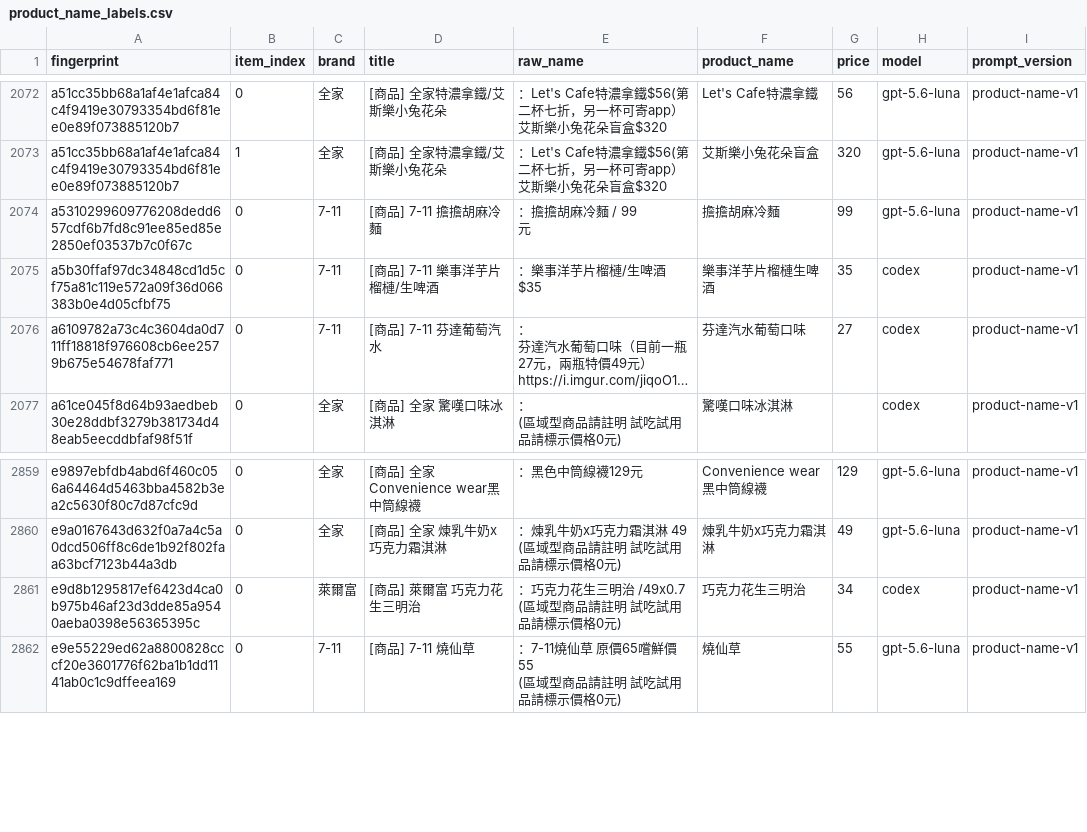
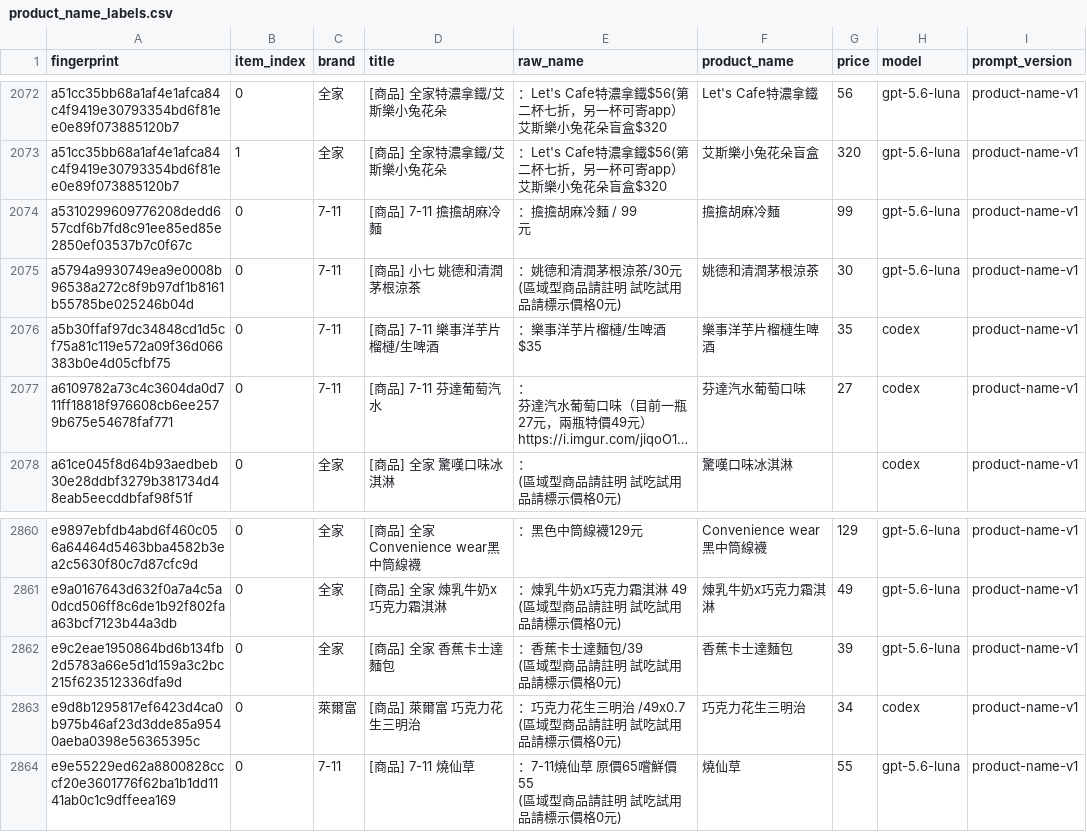
Before and after one commit to YuHsunWang/cvs-radar, a CSV file: data/labels/product_name_labels.csv, drawn as a sheet; only a part is shown, gaps mark what is left out; long unchanged cells end in …; ↵ is a line break in a cell; the diff names each change by its address in the sheet, - before the commit and + after, or states it on an @@ line.

```diff
--- a/data/labels/product_name_labels.csv
+++ b/data/labels/product_name_labels.csv
+row 2075: a5794a9930749ea9e0008b96538a272c8f9b97df1b8161b55785be025246b04d | 0 | 7-11 | [商品] 小七 姚德和清潤茅根涼茶 | ：姚德和清潤茅根涼茶/30元 ↵ (區域型商品請註明 試吃試用品請標示價格0元) | 姚德和清潤茅根涼茶 | 30 | gpt-5.6-luna | product-name-v1
+row 2862: e9c2eae1950864bd6b134fb2d5783a66e5d1d159a3c2bc215f623512336dfa9d | 0 | 全家 | [商品] 全家 香蕉卡士達麵包 | ：香蕉卡士達麵包/39 ↵ (區域型商品請註明 試吃試用品請標示價格0元) | 香蕉卡士達麵包 | 39 | gpt-5.6-luna | product-name-v1
```
Also changed, not shown: data/labels/excerpt_labels.csv, data/labels/product_category_labels.csv, 4 other files.
